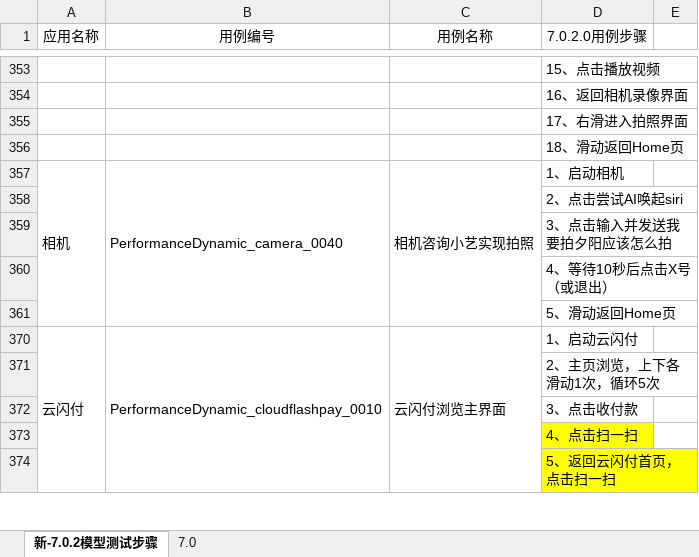
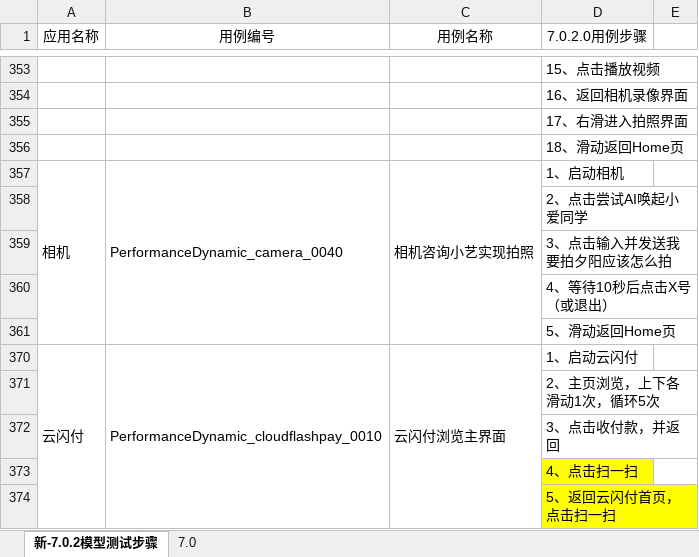
Before and after one commit to clover233/SeaOfStars7a, an Excel workbook: 动态性能模型测试用例7.xlsx, sheet 新-7.0.2模型测试步骤, drawn as a sheet; only a part is shown, gaps mark what is left out; values as stored, in another font and other column widths than the file's, no borders; the diff names each change by its address in the sheet, - before the commit and + after, or states it on an @@ line.

```diff
--- a/动态性能模型测试用例7.xlsx (sheet 新-7.0.2模型测试步骤)
+++ b/动态性能模型测试用例7.xlsx (sheet 新-7.0.2模型测试步骤)
-D358 (7.0.2.0用例步骤): 2、点击尝试AI唤起siri
+D358 (7.0.2.0用例步骤): 2、点击尝试AI唤起小爱同学
-D372 (7.0.2.0用例步骤): 3、点击收付款
+D372 (7.0.2.0用例步骤): 3、点击收付款，并返回
```
Also changed, not shown: sheet 7.0, 25 other files.
